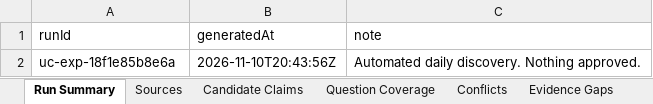
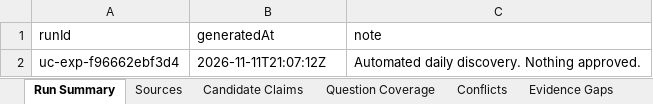
Before and after one commit to janakiramvit/uc-agent, an Excel workbook: knowledge/uc-evidence-expansion/reviewer-workbook.xlsx, sheet Run Summary, drawn as a sheet; values as stored, in another font and other column widths than the file's, no borders; the diff names each change by its address in the sheet, - before the commit and + after, or states it on an @@ line.

```diff
--- a/knowledge/uc-evidence-expansion/reviewer-workbook.xlsx (sheet Run Summary)
+++ b/knowledge/uc-evidence-expansion/reviewer-workbook.xlsx (sheet Run Summary)
-A2 (runId): uc-exp-18f1e85b8e6a
+A2 (runId): uc-exp-f96662ebf3d4
-B2 (generatedAt): 2026-11-10T20:43:56Z
+B2 (generatedAt): 2026-11-11T21:07:12Z
```
Also changed, not shown: sheet Sources, sheet Candidate Claims, sheet Licensing and Access, 16 other files.
